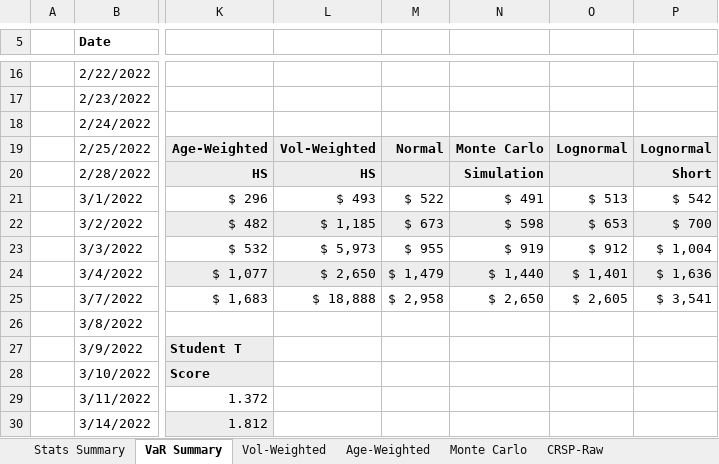
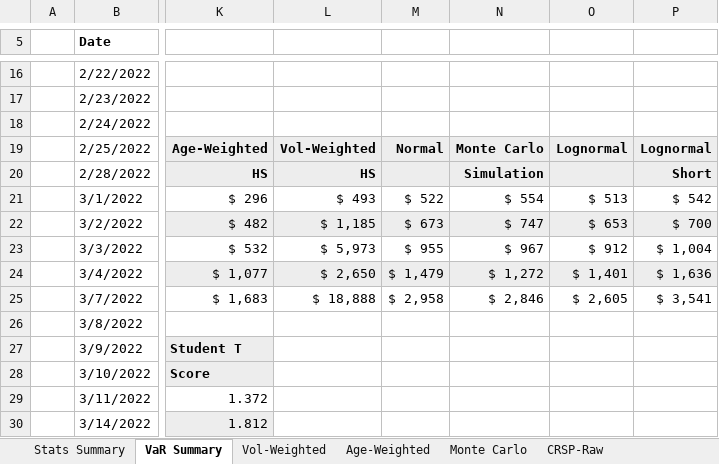
Before and after one commit to norbitay/norbitay.github.io, an Excel workbook: assets/projects/Various VaR Methods_CRSP.xlsx, sheet VaR Summary, drawn as a sheet; only a part is shown, gaps mark what is left out; values as stored, in another font and other column widths than the file's, no borders; the diff names each change by its address in the sheet, - before the commit and + after, or states it on an @@ line.

```diff
--- a/assets/projects/Various VaR Methods_CRSP.xlsx (sheet VaR Summary)
+++ b/assets/projects/Various VaR Methods_CRSP.xlsx (sheet VaR Summary)
-N21: $ 491
+N21: $ 554
-N22: $ 598
+N22: $ 747
-N23: $ 919
+N23: $ 967
-N24: $ 1,440
+N24: $ 1,272
-N25: $ 2,650
+N25: $ 2,846
```
Also changed, not shown: sheet Monte Carlo, 3 other files.
